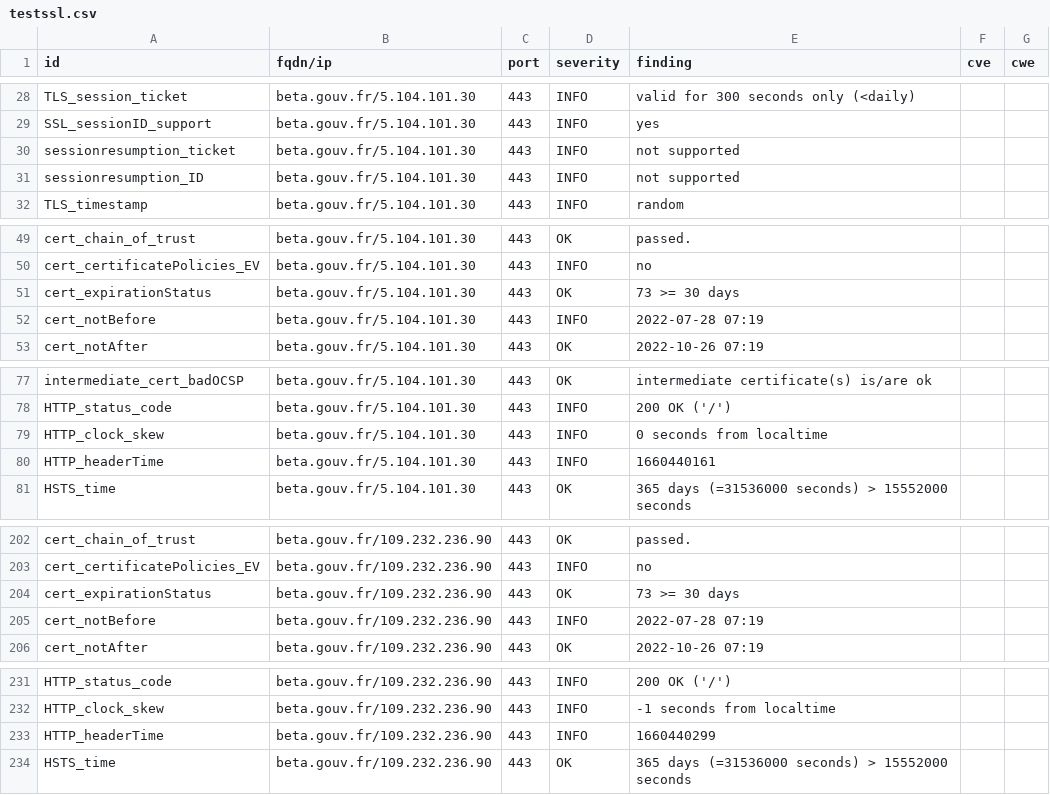
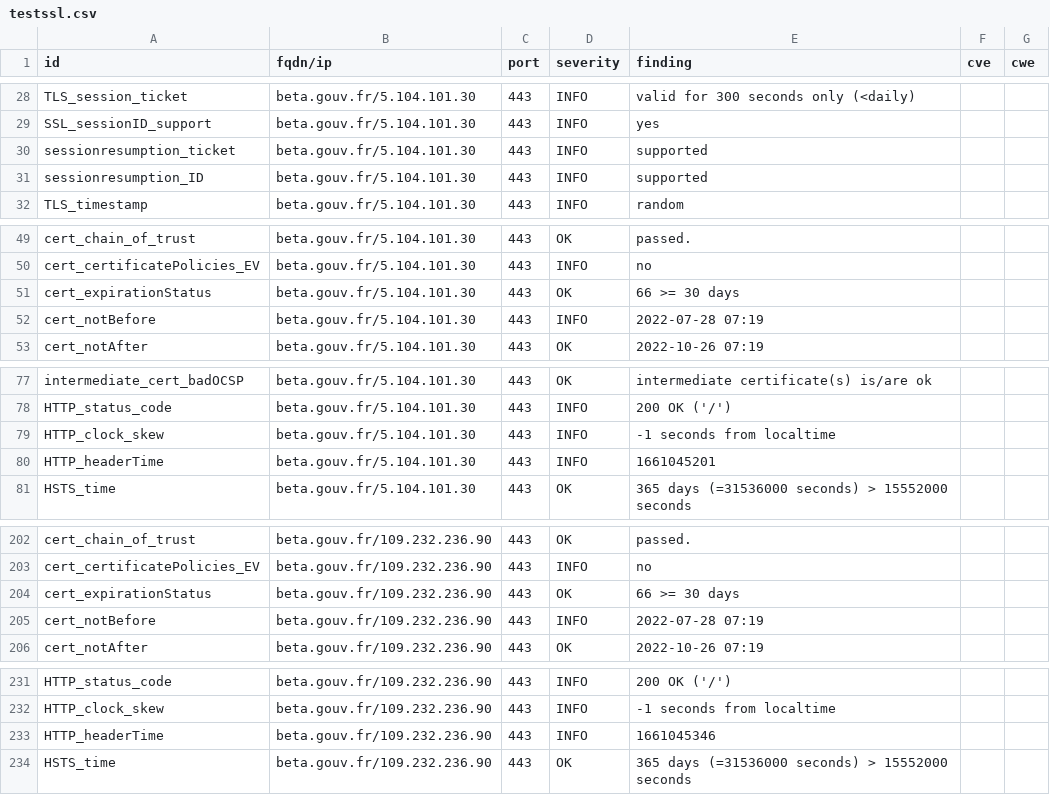
Before and after one commit to villesinternet/dashlord-collectivites, a CSV file: results/aHR0cHM6Ly9iZXRhLmdvdXYuZnI=/testssl.csv, drawn as a sheet; only a part is shown, gaps mark what is left out.

```diff
--- a/results/aHR0cHM6Ly9iZXRhLmdvdXYuZnI=/testssl.csv
+++ b/results/aHR0cHM6Ly9iZXRhLmdvdXYuZnI=/testssl.csv
@@ -29,4 +29,4 @@
 "SSL_sessionID_support","beta.gouv.fr/5.104.101.30","443","INFO","yes","",""
-"sessionresumption_ticket","beta.gouv.fr/5.104.101.30","443","INFO","not supported","",""
-"sessionresumption_ID","beta.gouv.fr/5.104.101.30","443","INFO","not supported","",""
+"sessionresumption_ticket","beta.gouv.fr/5.104.101.30","443","INFO","supported","",""
+"sessionresumption_ID","beta.gouv.fr/5.104.101.30","443","INFO","supported","",""
 "TLS_timestamp","beta.gouv.fr/5.104.101.30","443","INFO","random","",""
@@ -50,3 +50,3 @@
 "cert_certificatePolicies_EV","beta.gouv.fr/5.104.101.30","443","INFO","no","",""
-"cert_expirationStatus","beta.gouv.fr/5.104.101.30","443","OK","73 >= 30 days","",""
+"cert_expirationStatus","beta.gouv.fr/5.104.101.30","443","OK","66 >= 30 days","",""
 "cert_notBefore","beta.gouv.fr/5.104.101.30","443","INFO","2022-07-28 07:19","",""
@@ -78,4 +78,4 @@
 "HTTP_status_code","beta.gouv.fr/5.104.101.30","443","INFO","200 OK ('/')","",""
-"HTTP_clock_skew","beta.gouv.fr/5.104.101.30","443","INFO","0 seconds from localtime","",""
-"HTTP_headerTime","beta.gouv.fr/5.104.101.30","443","INFO","1660440161","",""
+"HTTP_clock_skew","beta.gouv.fr/5.104.101.30","443","INFO","-1 seconds from localtime","",""
+"HTTP_headerTime","beta.gouv.fr/5.104.101.30","443","INFO","1661045201","",""
 "HSTS_time","beta.gouv.fr/5.104.101.30","443","OK","365 days (=31536000 seconds) > 15552000 seconds","",""
@@ -203,3 +203,3 @@
 "cert_certificatePolicies_EV","beta.gouv.fr/109.232.236.90","443","INFO","no","",""
-"cert_expirationStatus","beta.gouv.fr/109.232.236.90","443","OK","73 >= 30 days","",""
+"cert_expirationStatus","beta.gouv.fr/109.232.236.90","443","OK","66 >= 30 days","",""
 "cert_notBefore","beta.gouv.fr/109.232.236.90","443","INFO","2022-07-28 07:19","",""
@@ -232,3 +232,3 @@
 "HTTP_clock_skew","beta.gouv.fr/109.232.236.90","443","INFO","-1 seconds from localtime","",""
-"HTTP_headerTime","beta.gouv.fr/109.232.236.90","443","INFO","1660440299","",""
+"HTTP_headerTime","beta.gouv.fr/109.232.236.90","443","INFO","1661045346","",""
 "HSTS_time","beta.gouv.fr/109.232.236.90","443","OK","365 days (=31536000 seconds) > 15552000 seconds","",""
```
Also changed, not shown: 14 other files.
